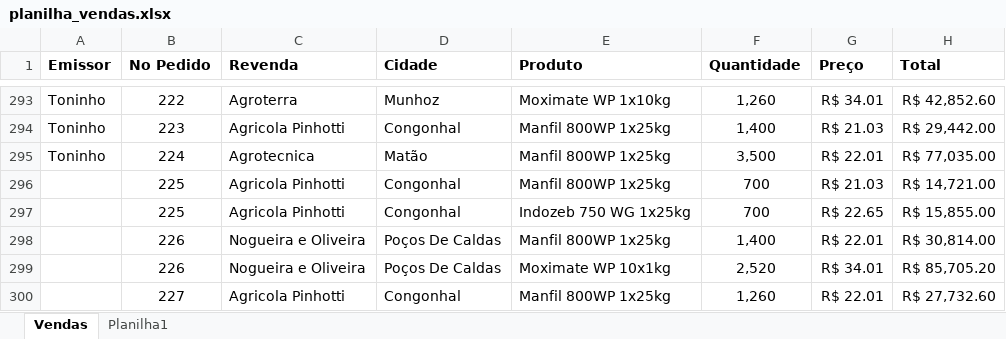
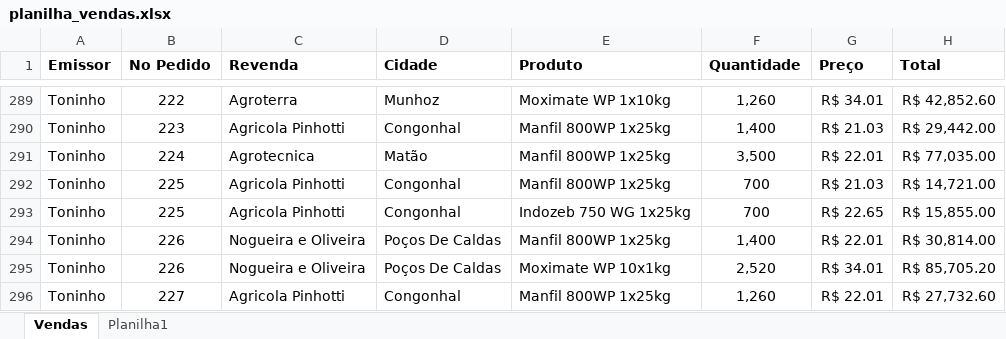
Before and after one commit to pedrocortez09/indofil_sales, an Excel workbook: data/planilha_vendas.xlsx, sheet Vendas, drawn as a sheet; only a part is shown, gaps mark what is left out; values as stored, in another font and other column widths than the file's, no borders; addresses are those after the commit; the diff covers the shown part only; the diff names each change by its address in the sheet, - before the commit and + after, or states it on an @@ line.

```diff
--- a/data/planilha_vendas.xlsx (sheet Vendas)
+++ b/data/planilha_vendas.xlsx (sheet Vendas)
-A292:A296 (Emissor): (empty)
+A292:A296 (Emissor): Toninho
```
Also changed, not shown: 5 removed rows and 4 edited cells elsewhere in this sheet, formulas that keep their value, 1 other file.
